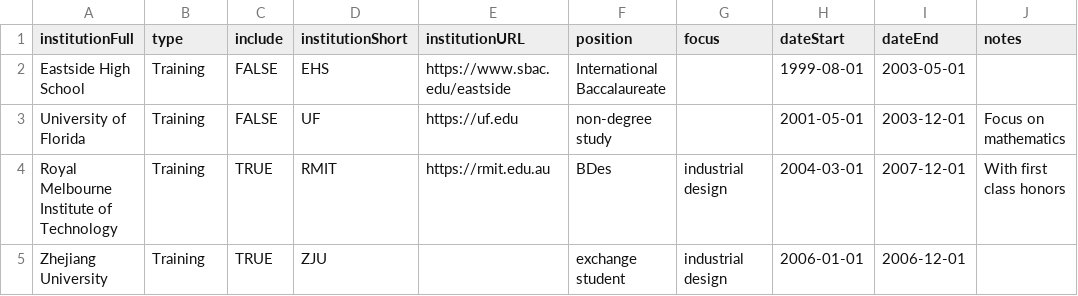
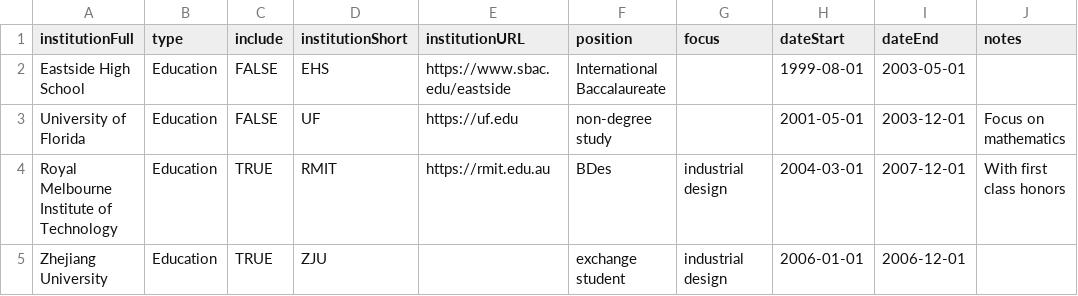
Before and after one commit to markwhiting/Whiting.me, a CSV file: _data/CV.csv, drawn as a sheet; only a part is shown; the diff covers the shown part only; the diff names each change by its address in the sheet, - before the commit and + after, or states it on an @@ line.

Commit message:
modified cv

```diff
--- a/_data/CV.csv
+++ b/_data/CV.csv
-B2:B5 (type): Training
+B2:B5 (type): Education
```
Also changed, not shown: 9 edited cells elsewhere in this file.
